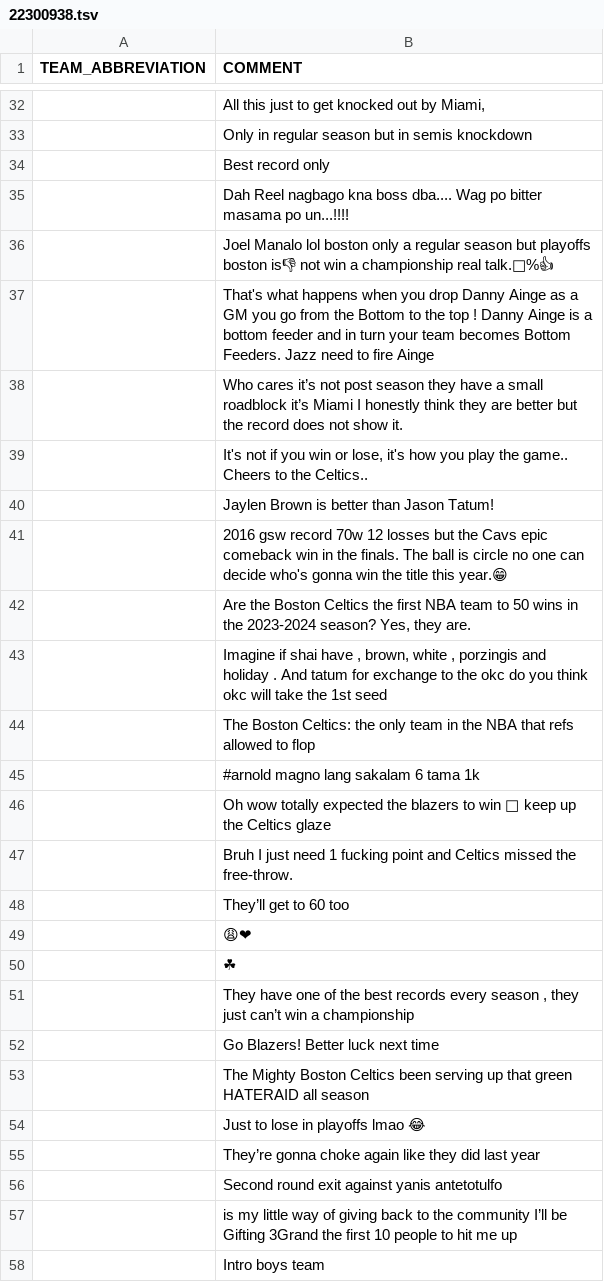
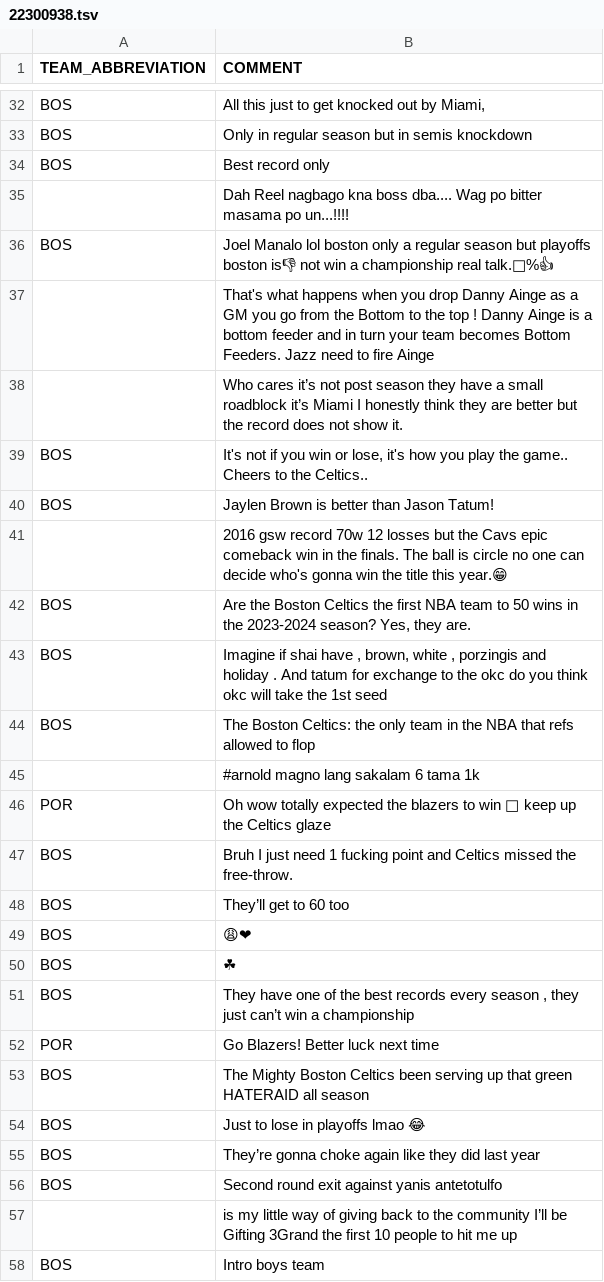
Before and after one commit to matgalv2/NBA-prediction, a TSV file: resources/comments/22300938.tsv, drawn as a sheet; only a part is shown, gaps mark what is left out; the diff covers the shown part only; the diff names each change by its address in the sheet, - before the commit and + after, or states it on an @@ line.

```diff
--- a/resources/comments/22300938.tsv
+++ b/resources/comments/22300938.tsv
-A32:A34 (TEAM_ABBREVIATION): (empty)
+A32:A34 (TEAM_ABBREVIATION): BOS
-A36 (TEAM_ABBREVIATION): (empty)
+A36 (TEAM_ABBREVIATION): BOS
-A39:A40 (TEAM_ABBREVIATION): (empty)
+A39:A40 (TEAM_ABBREVIATION): BOS
-A42:A44 (TEAM_ABBREVIATION): (empty)
+A42:A44 (TEAM_ABBREVIATION): BOS
-A46 (TEAM_ABBREVIATION): (empty)
+A46 (TEAM_ABBREVIATION): POR
-A47:A51 (TEAM_ABBREVIATION): (empty)
+A47:A51 (TEAM_ABBREVIATION): BOS
-A52 (TEAM_ABBREVIATION): (empty)
+A52 (TEAM_ABBREVIATION): POR
-A53:A56 (TEAM_ABBREVIATION): (empty)
+A53:A56 (TEAM_ABBREVIATION): BOS
-A58 (TEAM_ABBREVIATION): (empty)
+A58 (TEAM_ABBREVIATION): BOS
```
Also changed, not shown: 25 edited cells elsewhere in this file, resources/comments/22300934.tsv, resources/comments/22300939.tsv, 26 other files.
